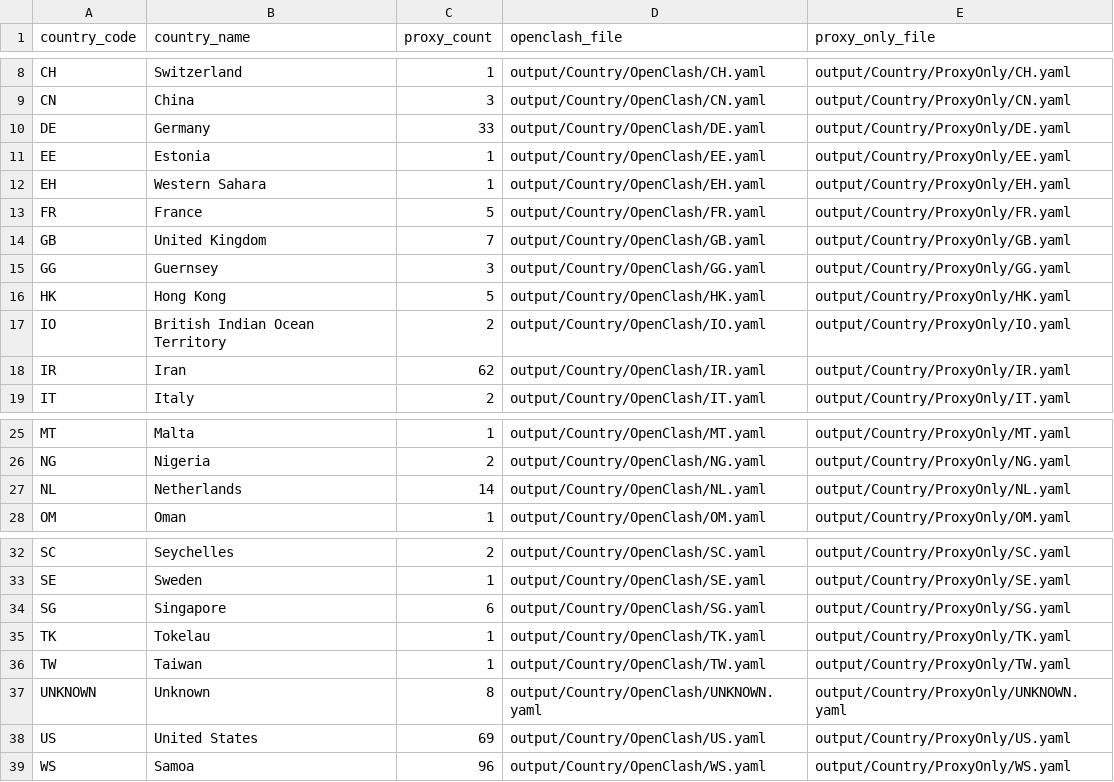
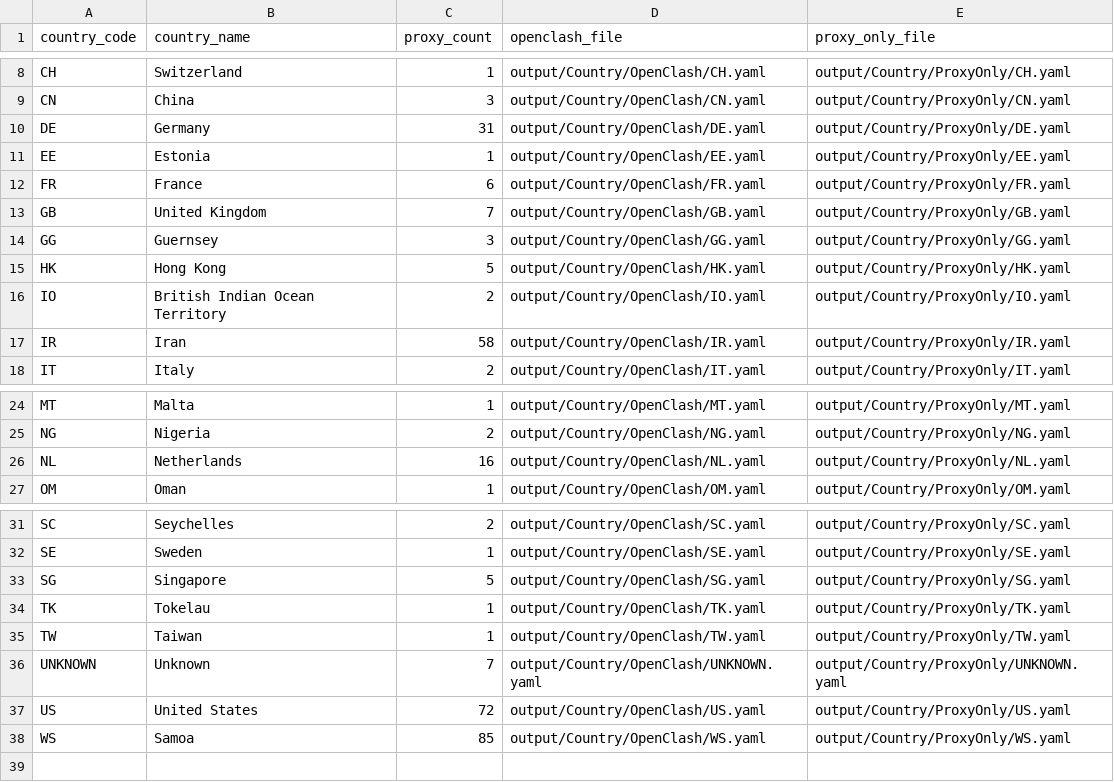
Before and after one commit to adiorany3/SumberYAML, a CSV file: output/Country/summary_country.csv, drawn as a sheet; only a part is shown, gaps mark what is left out.

```diff
--- a/output/Country/summary_country.csv
+++ b/output/Country/summary_country.csv
@@ -9,6 +9,5 @@ CH,Switzerland,1,output/Country/OpenClash/CH.yaml,output/Country/ProxyOnly/CH.ya
 CN,China,3,output/Country/OpenClash/CN.yaml,output/Country/ProxyOnly/CN.yaml
-DE,Germany,33,output/Country/OpenClash/DE.yaml,output/Country/ProxyOnly/DE.yaml
+DE,Germany,31,output/Country/OpenClash/DE.yaml,output/Country/ProxyOnly/DE.yaml
 EE,Estonia,1,output/Country/OpenClash/EE.yaml,output/Country/ProxyOnly/EE.yaml
-EH,Western Sahara,1,output/Country/OpenClash/EH.yaml,output/Country/ProxyOnly/EH.yaml
-FR,France,5,output/Country/OpenClash/FR.yaml,output/Country/ProxyOnly/FR.yaml
+FR,France,6,output/Country/OpenClash/FR.yaml,output/Country/ProxyOnly/FR.yaml
 GB,United Kingdom,7,output/Country/OpenClash/GB.yaml,output/Country/ProxyOnly/GB.yaml
@@ -17,3 +16,3 @@ HK,Hong Kong,5,output/Country/OpenClash/HK.yaml,output/Country/ProxyOnly/HK.yaml
 IO,British Indian Ocean Territory,2,output/Country/OpenClash/IO.yaml,output/Country/ProxyOnly/IO.yaml
-IR,Iran,62,output/Country/OpenClash/IR.yaml,output/Country/ProxyOnly/IR.yaml
+IR,Iran,58,output/Country/OpenClash/IR.yaml,output/Country/ProxyOnly/IR.yaml
 IT,Italy,2,output/Country/OpenClash/IT.yaml,output/Country/ProxyOnly/IT.yaml
@@ -26,3 +25,3 @@ MT,Malta,1,output/Country/OpenClash/MT.yaml,output/Country/ProxyOnly/MT.yaml
 NG,Nigeria,2,output/Country/OpenClash/NG.yaml,output/Country/ProxyOnly/NG.yaml
-NL,Netherlands,14,output/Country/OpenClash/NL.yaml,output/Country/ProxyOnly/NL.yaml
+NL,Netherlands,16,output/Country/OpenClash/NL.yaml,output/Country/ProxyOnly/NL.yaml
 OM,Oman,1,output/Country/OpenClash/OM.yaml,output/Country/ProxyOnly/OM.yaml
@@ -33,7 +32,7 @@ SC,Seychelles,2,output/Country/OpenClash/SC.yaml,output/Country/ProxyOnly/SC.yam
 SE,Sweden,1,output/Country/OpenClash/SE.yaml,output/Country/ProxyOnly/SE.yaml
-SG,Singapore,6,output/Country/OpenClash/SG.yaml,output/Country/ProxyOnly/SG.yaml
+SG,Singapore,5,output/Country/OpenClash/SG.yaml,output/Country/ProxyOnly/SG.yaml
 TK,Tokelau,1,output/Country/OpenClash/TK.yaml,output/Country/ProxyOnly/TK.yaml
 TW,Taiwan,1,output/Country/OpenClash/TW.yaml,output/Country/ProxyOnly/TW.yaml
-UNKNOWN,Unknown,8,output/Country/OpenClash/UNKNOWN.yaml,output/Country/ProxyOnly/UNKNOWN.yaml
-US,United States,69,output/Country/OpenClash/US.yaml,output/Country/ProxyOnly/US.yaml
-WS,Samoa,96,output/Country/OpenClash/WS.yaml,output/Country/ProxyOnly/WS.yaml
+UNKNOWN,Unknown,7,output/Country/OpenClash/UNKNOWN.yaml,output/Country/ProxyOnly/UNKNOWN.yaml
+US,United States,72,output/Country/OpenClash/US.yaml,output/Country/ProxyOnly/US.yaml
+WS,Samoa,85,output/Country/OpenClash/WS.yaml,output/Country/ProxyOnly/WS.yaml
```
Also changed, not shown: output/Duplicate/trojan_duplicates.csv, output/Duplicate/vmess_duplicates.csv, 45 other files.
